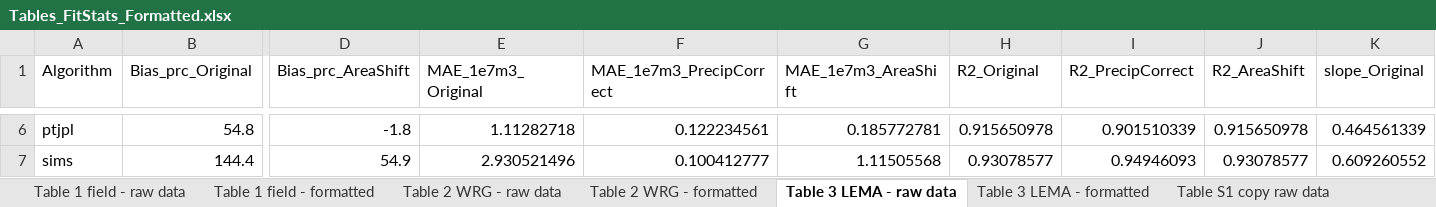
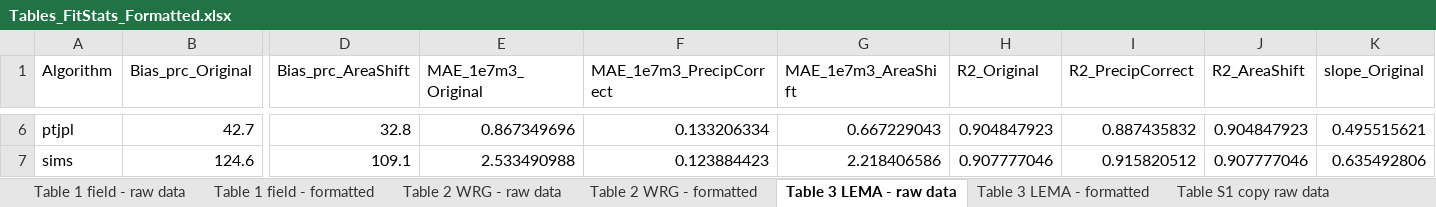
Before and after one commit to samzipper/SD-6_MapWaterConservation, an Excel workbook: figures+tables/Tables_FitStats_Formatted.xlsx, sheet Table 3 LEMA - raw data, drawn as a sheet; only a part is shown, gaps mark what is left out; values as stored, in another font and other column widths than the file's, no borders; the diff covers the shown part only; the diff names each change by its address in the sheet, - before the commit and + after, or states it on an @@ line.

```diff
--- a/figures+tables/Tables_FitStats_Formatted.xlsx (sheet Table 3 LEMA - raw data)
+++ b/figures+tables/Tables_FitStats_Formatted.xlsx (sheet Table 3 LEMA - raw data)
-B6 (Bias_prc_Original): 54.8
+B6 (Bias_prc_Original): 42.7
-D6 (Bias_prc_AreaShift): -1.8
+D6 (Bias_prc_AreaShift): 32.8
-E6 (MAE_1e7m3_Original): 1.11282718
+E6 (MAE_1e7m3_Original): 0.867349696
-F6 (MAE_1e7m3_PrecipCorrect): 0.122234561
+F6 (MAE_1e7m3_PrecipCorrect): 0.133206334
-G6 (MAE_1e7m3_AreaShift): 0.185772781
+G6 (MAE_1e7m3_AreaShift): 0.667229043
-H6 (R2_Original): 0.915650978
+H6 (R2_Original): 0.904847923
-I6 (R2_PrecipCorrect): 0.901510339
+I6 (R2_PrecipCorrect): 0.887435832
-J6 (R2_AreaShift): 0.915650978
+J6 (R2_AreaShift): 0.904847923
-K6 (slope_Original): 0.464561339
+K6 (slope_Original): 0.495515621
-B7 (Bias_prc_Original): 144.4
+B7 (Bias_prc_Original): 124.6
-D7 (Bias_prc_AreaShift): 54.9
+D7 (Bias_prc_AreaShift): 109.1
-E7 (MAE_1e7m3_Original): 2.930521496
+E7 (MAE_1e7m3_Original): 2.533490988
-F7 (MAE_1e7m3_PrecipCorrect): 0.100412777
+F7 (MAE_1e7m3_PrecipCorrect): 0.123884423
-G7 (MAE_1e7m3_AreaShift): 1.11505568
+G7 (MAE_1e7m3_AreaShift): 2.218406586
-H7 (R2_Original): 0.93078577
+H7 (R2_Original): 0.907777046
-I7 (R2_PrecipCorrect): 0.94946093
+I7 (R2_PrecipCorrect): 0.915820512
-J7 (R2_AreaShift): 0.93078577
+J7 (R2_AreaShift): 0.907777046
-K7 (slope_Original): 0.609260552
+K7 (slope_Original): 0.635492806
```
Also changed, not shown: 59 edited cells elsewhere in this sheet, sheet Table 2 WRG - raw data, sheet Table 3 LEMA - formatted, sheet Table 2 WRG - formatted, 8 other files.
